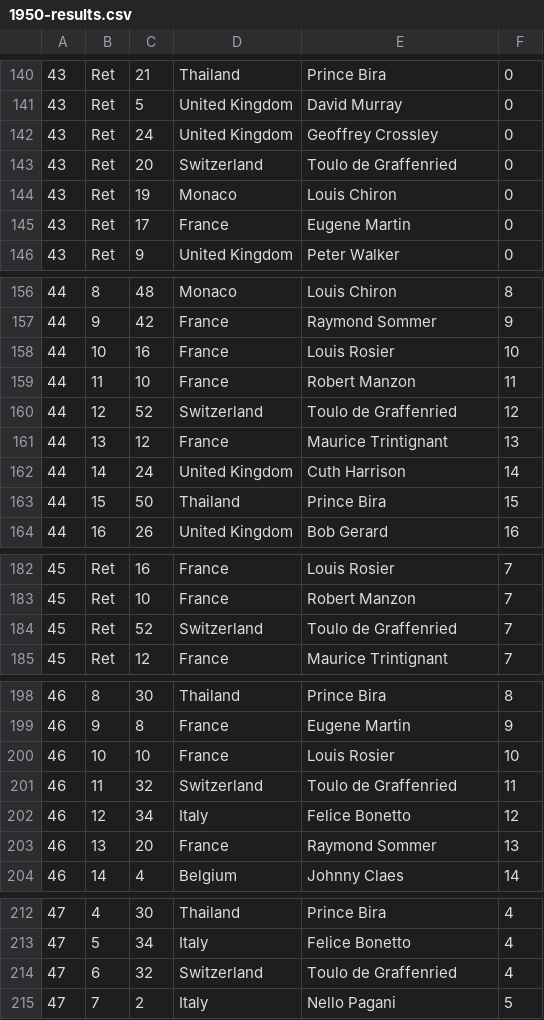
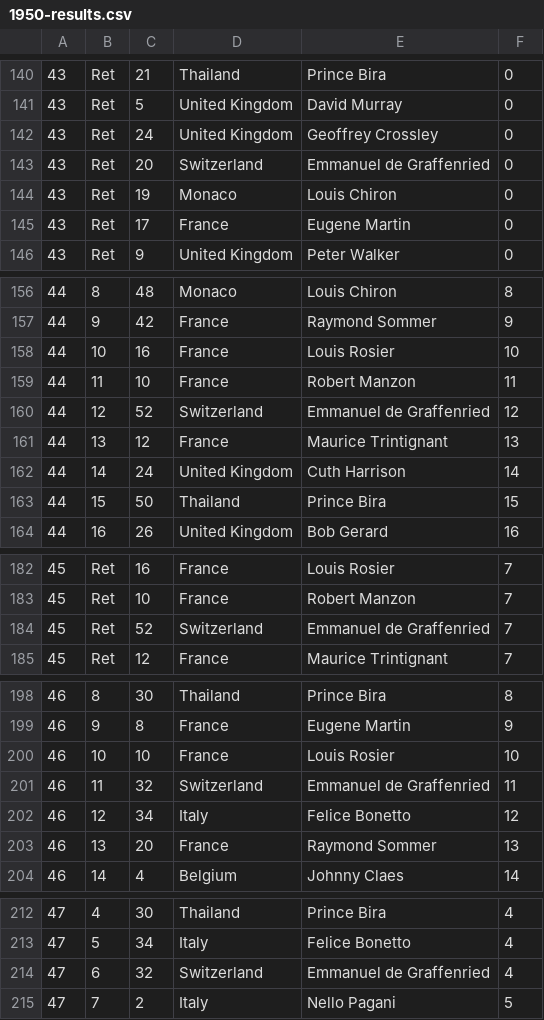
Before and after one commit to emkael/elof1, a CSV file: csv/1950-results.csv, drawn as a sheet; only a part is shown, gaps mark what is left out; the diff covers the shown part only; the diff names each change by its address in the sheet, - before the commit and + after, or states it on an @@ line.

```diff
--- a/csv/1950-results.csv
+++ b/csv/1950-results.csv
-E143: Toulo de Graffenried
+E143: Emmanuel de Graffenried
-E160: Toulo de Graffenried
+E160: Emmanuel de Graffenried
-E184: Toulo de Graffenried
+E184: Emmanuel de Graffenried
-E201: Toulo de Graffenried
+E201: Emmanuel de Graffenried
-E214: Toulo de Graffenried
+E214: Emmanuel de Graffenried
```
Also changed, not shown: 11 edited cells elsewhere in this file, csv/1940s-results.csv, csv/1951-results.csv, 2 other files.
